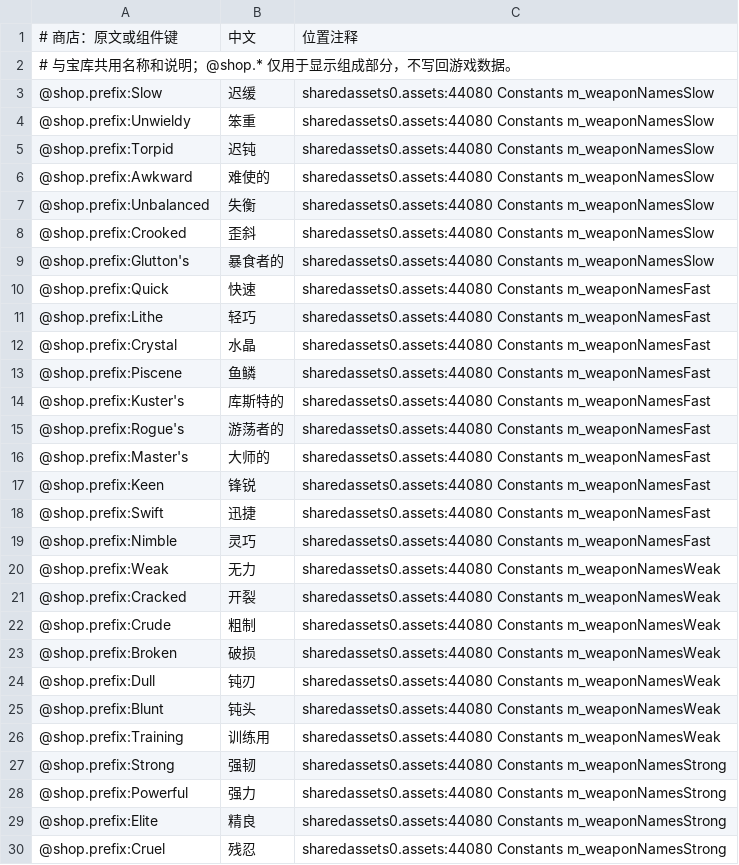
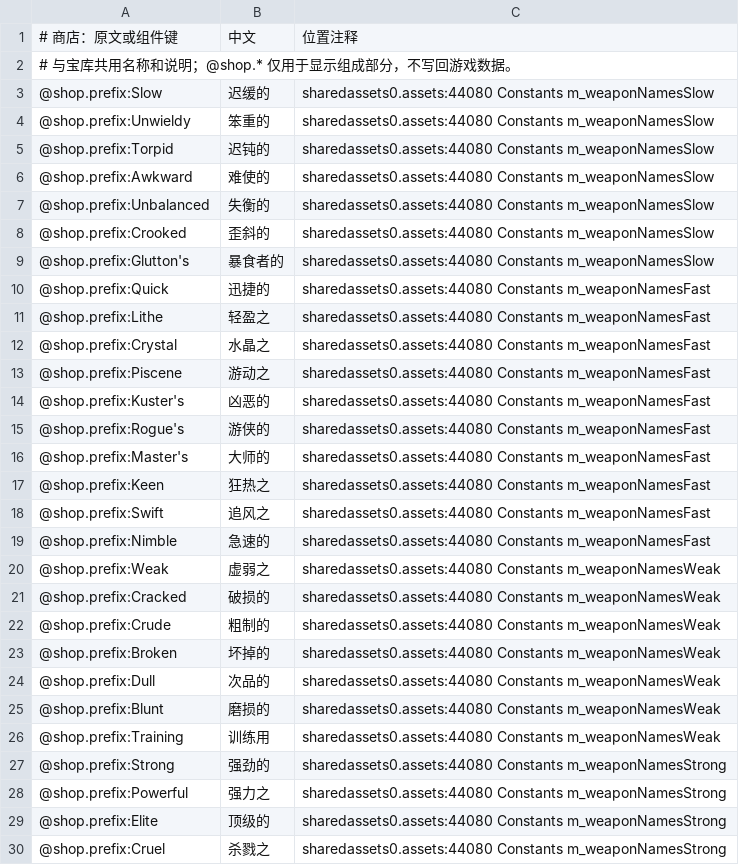
Before and after one commit to reallzevirtual/CrawlLocalization, a TSV file: Languages/zh-Hans/shop-translations.tsv, drawn as a sheet; only a part is shown; the diff covers the shown part only.

```diff
--- a/Languages/zh-Hans/shop-translations.tsv
+++ b/Languages/zh-Hans/shop-translations.tsv
@@ -2,29 +2,29 @@
 # 与宝库共用名称和说明；@shop.* 仅用于显示组成部分，不写回游戏数据。
-@shop.prefix:Slow	迟缓	sharedassets0.assets:44080 Constants m_weaponNamesSlow
-@shop.prefix:Unwieldy	笨重	sharedassets0.assets:44080 Constants m_weaponNamesSlow
-@shop.prefix:Torpid	迟钝	sharedassets0.assets:44080 Constants m_weaponNamesSlow
+@shop.prefix:Slow	迟缓的	sharedassets0.assets:44080 Constants m_weaponNamesSlow
+@shop.prefix:Unwieldy	笨重的	sharedassets0.assets:44080 Constants m_weaponNamesSlow
+@shop.prefix:Torpid	迟钝的	sharedassets0.assets:44080 Constants m_weaponNamesSlow
 @shop.prefix:Awkward	难使的	sharedassets0.assets:44080 Constants m_weaponNamesSlow
-@shop.prefix:Unbalanced	失衡	sharedassets0.assets:44080 Constants m_weaponNamesSlow
-@shop.prefix:Crooked	歪斜	sharedassets0.assets:44080 Constants m_weaponNamesSlow
+@shop.prefix:Unbalanced	失衡的	sharedassets0.assets:44080 Constants m_weaponNamesSlow
+@shop.prefix:Crooked	歪斜的	sharedassets0.assets:44080 Constants m_weaponNamesSlow
 @shop.prefix:Glutton's	暴食者的	sharedassets0.assets:44080 Constants m_weaponNamesSlow
-@shop.prefix:Quick	快速	sharedassets0.assets:44080 Constants m_weaponNamesFast
-@shop.prefix:Lithe	轻巧	sharedassets0.assets:44080 Constants m_weaponNamesFast
-@shop.prefix:Crystal	水晶	sharedassets0.assets:44080 Constants m_weaponNamesFast
-@shop.prefix:Piscene	鱼鳞	sharedassets0.assets:44080 Constants m_weaponNamesFast
-@shop.prefix:Kuster's	库斯特的	sharedassets0.assets:44080 Constants m_weaponNamesFast
-@shop.prefix:Rogue's	游荡者的	sharedassets0.assets:44080 Constants m_weaponNamesFast
+@shop.prefix:Quick	迅捷的	sharedassets0.assets:44080 Constants m_weaponNamesFast
+@shop.prefix:Lithe	轻盈之	sharedassets0.assets:44080 Constants m_weaponNamesFast
+@shop.prefix:Crystal	水晶之	sharedassets0.assets:44080 Constants m_weaponNamesFast
+@shop.prefix:Piscene	游动之	sharedassets0.assets:44080 Constants m_weaponNamesFast
+@shop.prefix:Kuster's	凶恶的	sharedassets0.assets:44080 Constants m_weaponNamesFast
+@shop.prefix:Rogue's	游侠的	sharedassets0.assets:44080 Constants m_weaponNamesFast
 @shop.prefix:Master's	大师的	sharedassets0.assets:44080 Constants m_weaponNamesFast
-@shop.prefix:Keen	锋锐	sharedassets0.assets:44080 Constants m_weaponNamesFast
-@shop.prefix:Swift	迅捷	sharedassets0.assets:44080 Constants m_weaponNamesFast
-@shop.prefix:Nimble	灵巧	sharedassets0.assets:44080 Constants m_weaponNamesFast
-@shop.prefix:Weak	无力	sharedassets0.assets:44080 Constants m_weaponNamesWeak
-@shop.prefix:Cracked	开裂	sharedassets0.assets:44080 Constants m_weaponNamesWeak
-@shop.prefix:Crude	粗制	sharedassets0.assets:44080 Constants m_weaponNamesWeak
-@shop.prefix:Broken	破损	sharedassets0.assets:44080 Constants m_weaponNamesWeak
-@shop.prefix:Dull	钝刃	sharedassets0.assets:44080 Constants m_weaponNamesWeak
-@shop.prefix:Blunt	钝头	sharedassets0.assets:44080 Constants m_weaponNamesWeak
+@shop.prefix:Keen	狂热之	sharedassets0.assets:44080 Constants m_weaponNamesFast
+@shop.prefix:Swift	追风之	sharedassets0.assets:44080 Constants m_weaponNamesFast
+@shop.prefix:Nimble	急速的	sharedassets0.assets:44080 Constants m_weaponNamesFast
+@shop.prefix:Weak	虚弱之	sharedassets0.assets:44080 Constants m_weaponNamesWeak
+@shop.prefix:Cracked	破损的	sharedassets0.assets:44080 Constants m_weaponNamesWeak
+@shop.prefix:Crude	粗制的	sharedassets0.assets:44080 Constants m_weaponNamesWeak
+@shop.prefix:Broken	坏掉的	sharedassets0.assets:44080 Constants m_weaponNamesWeak
+@shop.prefix:Dull	次品的	sharedassets0.assets:44080 Constants m_weaponNamesWeak
+@shop.prefix:Blunt	磨损的	sharedassets0.assets:44080 Constants m_weaponNamesWeak
 @shop.prefix:Training	训练用	sharedassets0.assets:44080 Constants m_weaponNamesWeak
-@shop.prefix:Strong	强韧	sharedassets0.assets:44080 Constants m_weaponNamesStrong
-@shop.prefix:Powerful	强力	sharedassets0.assets:44080 Constants m_weaponNamesStrong
-@shop.prefix:Elite	精良	sharedassets0.assets:44080 Constants m_weaponNamesStrong
-@shop.prefix:Cruel	残忍	sharedassets0.assets:44080 Constants m_weaponNamesStrong
+@shop.prefix:Strong	强劲的	sharedassets0.assets:44080 Constants m_weaponNamesStrong
+@shop.prefix:Powerful	强力之	sharedassets0.assets:44080 Constants m_weaponNamesStrong
+@shop.prefix:Elite	顶级的	sharedassets0.assets:44080 Constants m_weaponNamesStrong
+@shop.prefix:Cruel	杀戮之	sharedassets0.assets:44080 Constants m_weaponNamesStrong
```
Also changed, not shown: 25 edited cells elsewhere in this file, Languages/zh-Hans/chapter-translations.tsv, Languages/zh-Hans/deity-translations.tsv, 3 other files.
